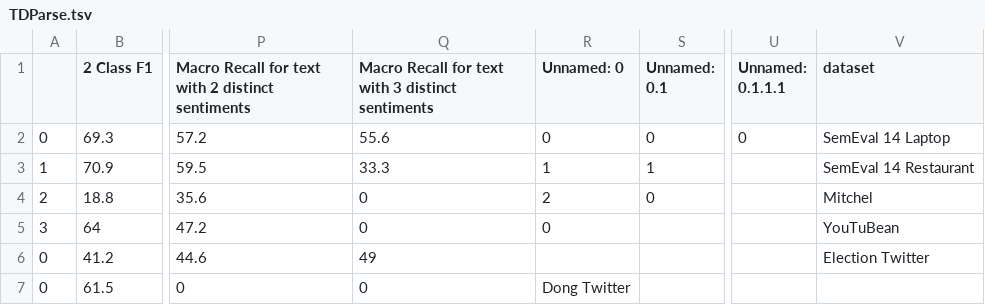
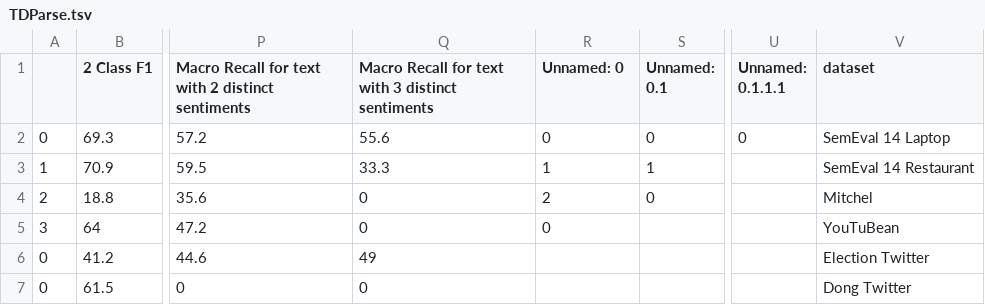
Before and after one commit to apmoore1/Bella, a TSV file: results/TDParse/TDParse.tsv, drawn as a sheet; only a part is shown, gaps mark what is left out; the diff names each change by its address in the sheet, - before the commit and + after, or states it on an @@ line.

Commit message:
Notebooks and fixed results

```diff
--- a/results/TDParse/TDParse.tsv
+++ b/results/TDParse/TDParse.tsv
-R7 (Unnamed: 0): Dong Twitter
+R7 (Unnamed: 0): (empty)
-V7 (dataset): (empty)
+V7 (dataset): Dong Twitter
```
Also changed, not shown: 4 other files.
